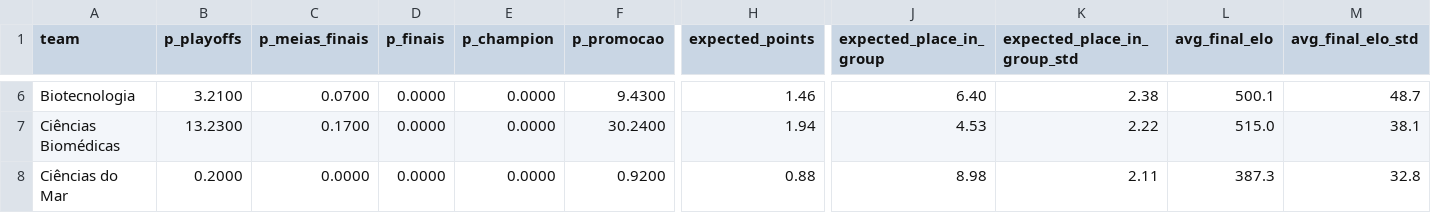
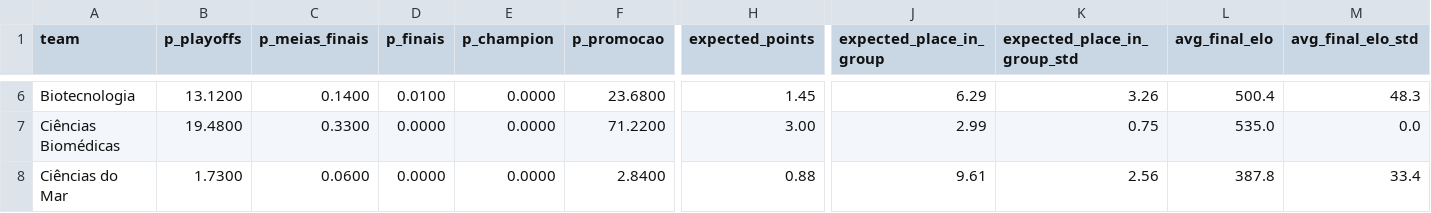
Before and after one commit to NEI-AAUAV/mmr_ta-aua, a CSV file: docs/output/previsoes/forecast_ANDEBOL MISTO_2027_10000.csv, drawn as a sheet; only a part is shown, gaps mark what is left out; the diff covers the shown part only; the diff names each change by its address in the sheet, - before the commit and + after, or states it on an @@ line.

```diff
--- a/docs/output/previsoes/forecast_ANDEBOL MISTO_2027_10000.csv
+++ b/docs/output/previsoes/forecast_ANDEBOL MISTO_2027_10000.csv
-B6 (p_playoffs): 3.2100
+B6 (p_playoffs): 13.1200
-C6 (p_meias_finais): 0.0700
+C6 (p_meias_finais): 0.1400
-D6 (p_finais): 0.0000
+D6 (p_finais): 0.0100
-F6 (p_promocao): 9.4300
+F6 (p_promocao): 23.6800
-H6 (expected_points): 1.46
+H6 (expected_points): 1.45
-J6 (expected_place_in_group): 6.40
+J6 (expected_place_in_group): 6.29
-K6 (expected_place_in_group_std): 2.38
+K6 (expected_place_in_group_std): 3.26
-L6 (avg_final_elo): 500.1
+L6 (avg_final_elo): 500.4
-M6 (avg_final_elo_std): 48.7
+M6 (avg_final_elo_std): 48.3
-B7 (p_playoffs): 13.2300
+B7 (p_playoffs): 19.4800
-C7 (p_meias_finais): 0.1700
+C7 (p_meias_finais): 0.3300
-F7 (p_promocao): 30.2400
+F7 (p_promocao): 71.2200
-H7 (expected_points): 1.94
+H7 (expected_points): 3.00
-J7 (expected_place_in_group): 4.53
+J7 (expected_place_in_group): 2.99
-K7 (expected_place_in_group_std): 2.22
+K7 (expected_place_in_group_std): 0.75
-L7 (avg_final_elo): 515.0
+L7 (avg_final_elo): 535.0
-M7 (avg_final_elo_std): 38.1
+M7 (avg_final_elo_std): 0.0
-B8 (p_playoffs): 0.2000
+B8 (p_playoffs): 1.7300
-C8 (p_meias_finais): 0.0000
+C8 (p_meias_finais): 0.0600
-F8 (p_promocao): 0.9200
+F8 (p_promocao): 2.8400
-J8 (expected_place_in_group): 8.98
+J8 (expected_place_in_group): 9.61
-K8 (expected_place_in_group_std): 2.11
+K8 (expected_place_in_group_std): 2.56
-L8 (avg_final_elo): 387.3
+L8 (avg_final_elo): 387.8
-M8 (avg_final_elo_std): 32.8
+M8 (avg_final_elo_std): 33.4
```
Also changed, not shown: 154 edited cells elsewhere in this file, docs/output/csv_modalidades/ANDEBOL MISTO_26_27.csv, docs/output/elo_ratings/classificacao_ANDEBOL MISTO_26_27.csv, 24 other files.
